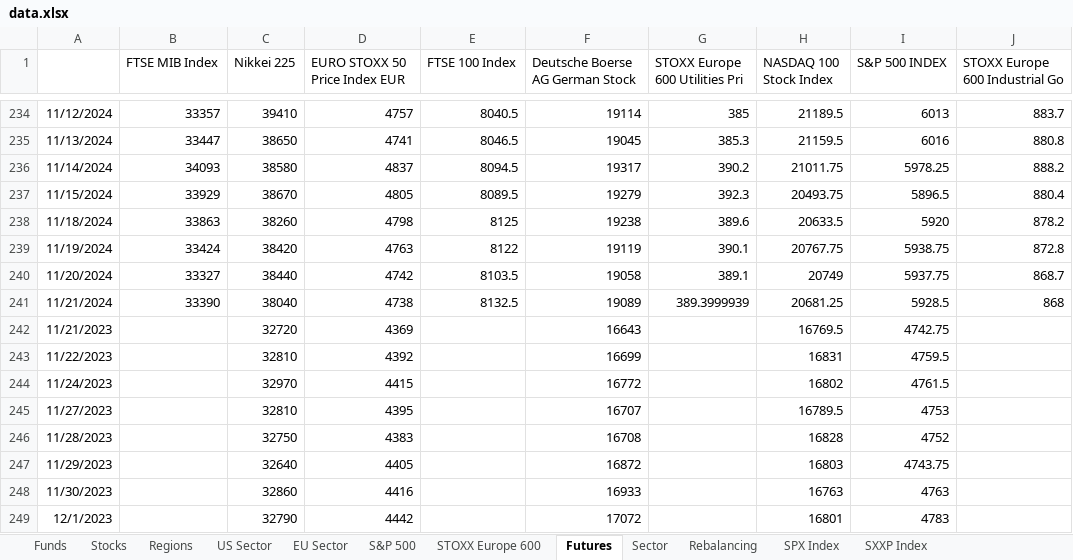
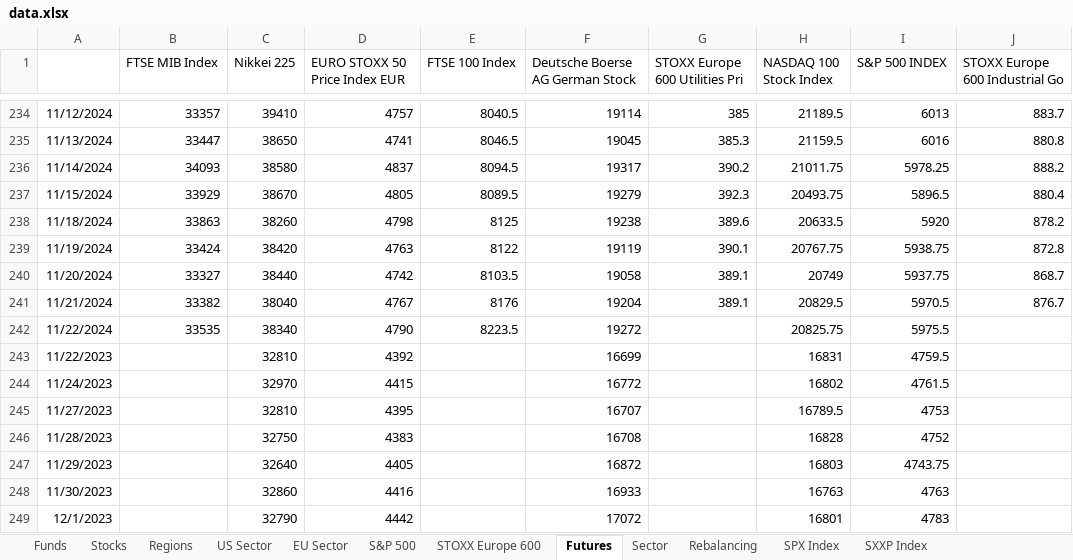
Before and after one commit to ssymhoven/drawdown-rsik, an Excel workbook: data.xlsx, sheet Futures, drawn as a sheet; only a part is shown, gaps mark what is left out; values as stored, in another font and other column widths than the file's, no borders; removed rows and columns are numbered as before the commit, all else as after; the diff names each change by its address in the sheet, - before the commit and + after, or states it on an @@ line.

```diff
--- a/data.xlsx (sheet Futures)
+++ b/data.xlsx (sheet Futures)
-B241 (FTSE MIB Index): 33390
+B241 (FTSE MIB Index): 33382
-D241 (EURO STOXX 50 Price Index EUR): 4738
+D241 (EURO STOXX 50 Price Index EUR): 4767
-E241 (FTSE 100 Index): 8132.5
+E241 (FTSE 100 Index): 8176
-F241 (Deutsche Boerse AG German Stock): 19089
+F241 (Deutsche Boerse AG German Stock): 19204
-G241 (STOXX Europe 600 Utilities Pri): 389.3999939
+G241 (STOXX Europe 600 Utilities Pri): 389.1
-H241 (NASDAQ 100 Stock Index): 20681.25
+H241 (NASDAQ 100 Stock Index): 20829.5
-I241 (S&P 500 INDEX): 5928.5
+I241 (S&P 500 INDEX): 5970.5
-J241 (STOXX Europe 600 Industrial Go): 868
+J241 (STOXX Europe 600 Industrial Go): 876.7
-row 242: 11/21/2023 |  | 32720 | 4369 |  | 16643 |  | 16769.5 | 4742.75
+row 242: 11/22/2024 | 33535 | 38340 | 4790 | 8223.5 | 19272 |  | 20825.75 | 5975.5
```
Also changed, not shown: sheet STOXX Europe 600, sheet S&P 500, sheet Stocks, sheet Funds, sheet SXXP Index, sheet SPX Index, 4 more sheets, formulas that keep their value, 32 other files.
